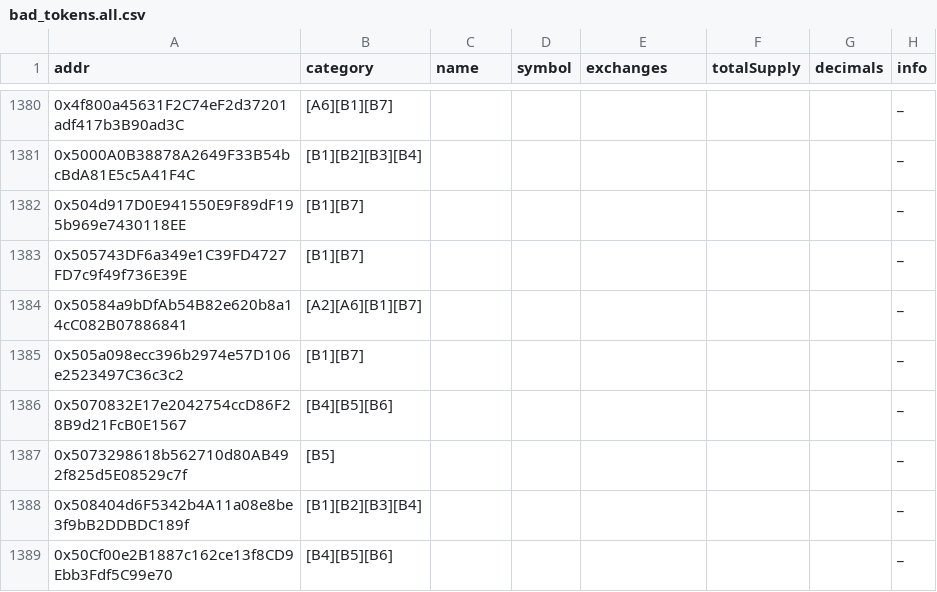
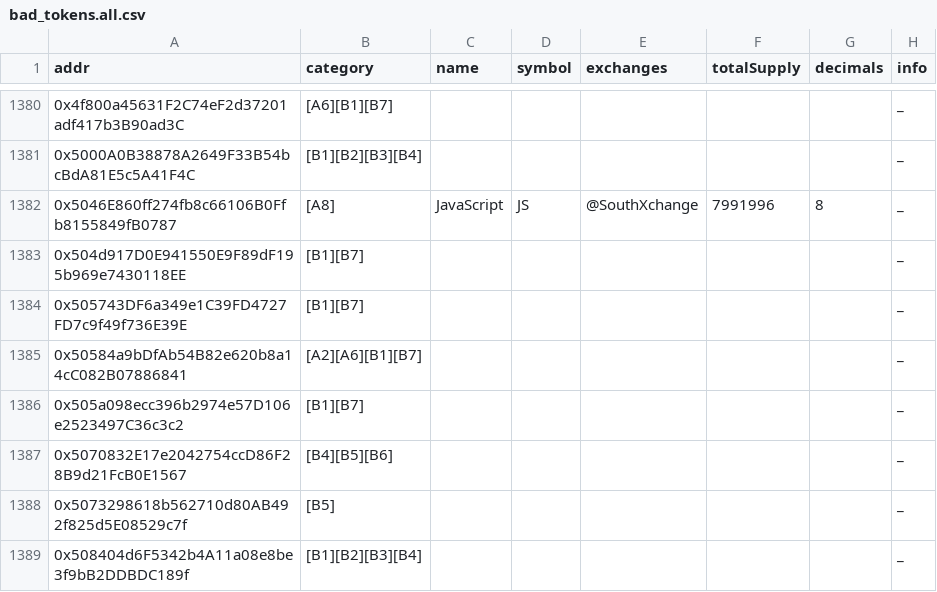
Before and after one commit to sec-bit/awesome-buggy-erc20-tokens, a CSV file: bad_tokens.all.csv, drawn as a sheet; only a part is shown, gaps mark what is left out; the shorter side is filled out with more unchanged rows.

```diff
--- a/bad_tokens.all.csv
+++ b/bad_tokens.all.csv
@@ -1381,2 +1381,3 @@ addr,category,name,symbol,exchanges,totalSupply,decimals,info
 0x5000A0B38878A2649F33B54bcBdA81E5c5A41F4C,[B1][B2][B3][B4],,,,,,_
+0x5046E860ff274fb8c66106B0Ffb8155849fB0787,[A8],JavaScript,JS,@SouthXchange,7991996,8,_
 0x504d917D0E941550E9F89dF195b969e7430118EE,[B1][B7],,,,,,_
```
Also changed, not shown: bad_tokens.top.csv, csv/excess-mint-token-by-overflow.o.csv, 4 other files.
